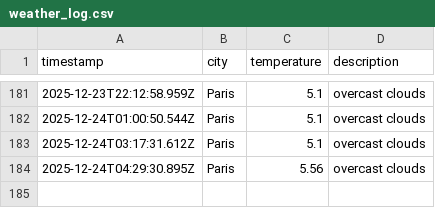
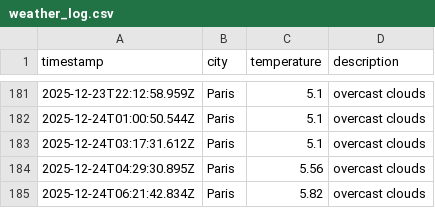
Before and after one commit to LeanneCodes/weather-ops, a CSV file: data/weather_log.csv, drawn as a sheet; only a part is shown, gaps mark what is left out.

```diff
--- a/data/weather_log.csv
+++ b/data/weather_log.csv
@@ -184 +184,2 @@ timestamp,city,temperature,description
 2025-12-24T04:29:30.895Z,Paris,5.56,overcast clouds
+2025-12-24T06:21:42.834Z,Paris,5.82,overcast clouds
```
Also changed, not shown: 1 other file.
